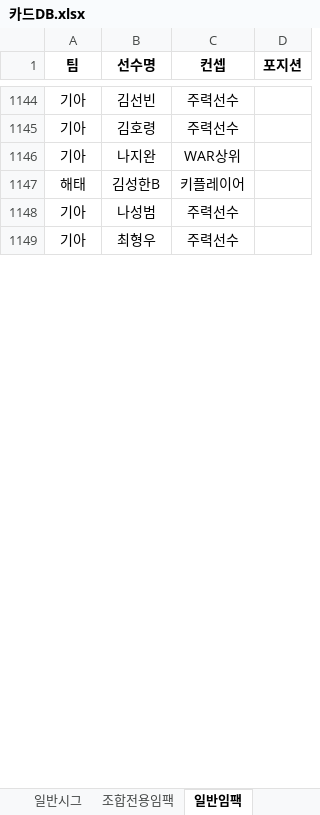
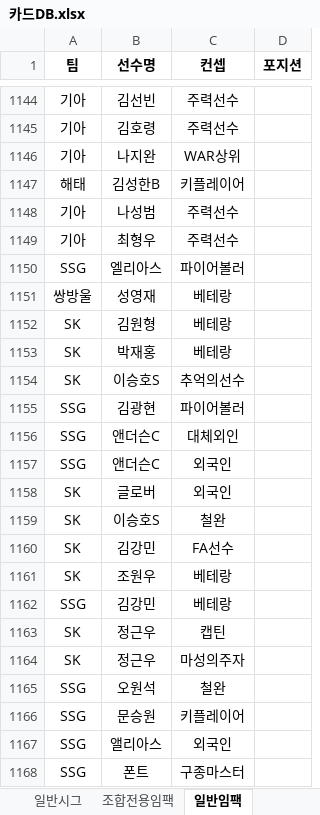
Before and after one commit to zappa961213-bit/com2us-v26-combo-simulator, an Excel workbook: public/카드DB.xlsx, sheet 일반임팩, drawn as a sheet; only a part is shown, gaps mark what is left out; values as stored, in another font and other column widths than the file's, no borders; table styles not drawn; the diff covers the shown part only; the diff names each change by its address in the sheet, - before the commit and + after, or states it on an @@ line.

```diff
--- a/public/카드DB.xlsx (sheet 일반임팩)
+++ b/public/카드DB.xlsx (sheet 일반임팩)
+row 1150: SSG | 엘리아스 | 파이어볼러
+row 1151: 쌍방울 | 성영재 | 베테랑
+row 1152: SK | 김원형 | 베테랑
+row 1153: SK | 박재홍 | 베테랑
+row 1154: SK | 이승호S | 추억의선수
+row 1155: SSG | 김광현 | 파이어볼러
+row 1156: SSG | 앤더슨C | 대체외인
+row 1157: SSG | 앤더슨C | 외국인
+row 1158: SK | 글로버 | 외국인
+row 1159: SK | 이승호S | 철완
+row 1160: SK | 김강민 | FA선수
+row 1161: SK | 조원우 | 베테랑
+row 1162: SSG | 김강민 | 베테랑
+row 1163: SK | 정근우 | 캡틴
+row 1164: SK | 정근우 | 마성의주자
+row 1165: SSG | 오원석 | 철완
+row 1166: SSG | 문승원 | 키플레이어
+row 1167: SSG | 앨리아스 | 외국인
+row 1168: SSG | 폰트 | 구종마스터
```
Also changed, not shown: 439 added rows elsewhere in this sheet, sheet 조합전용임팩.
